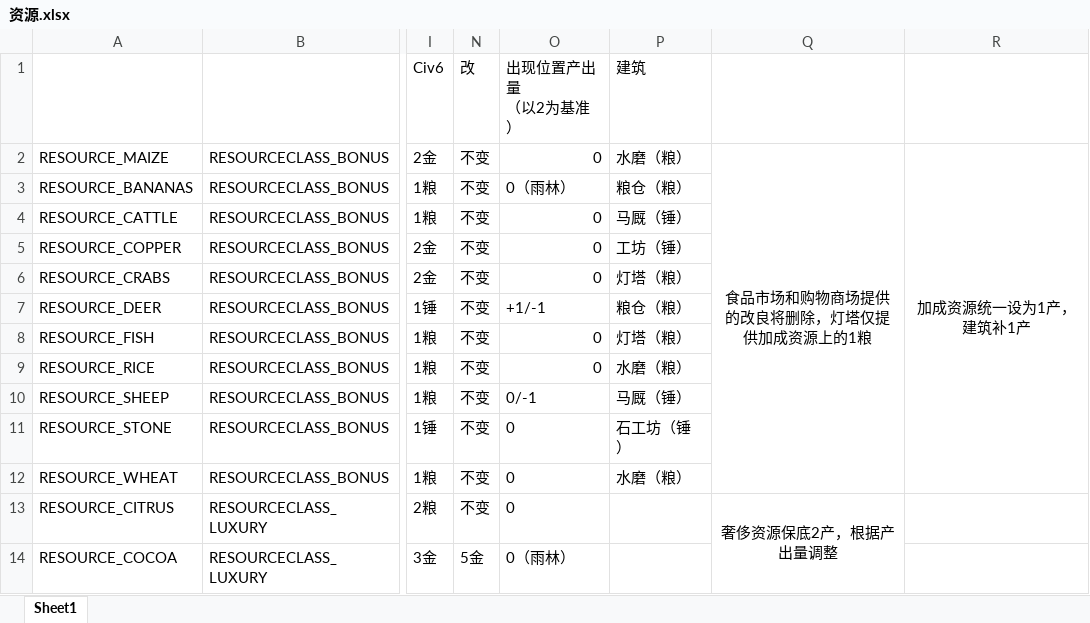
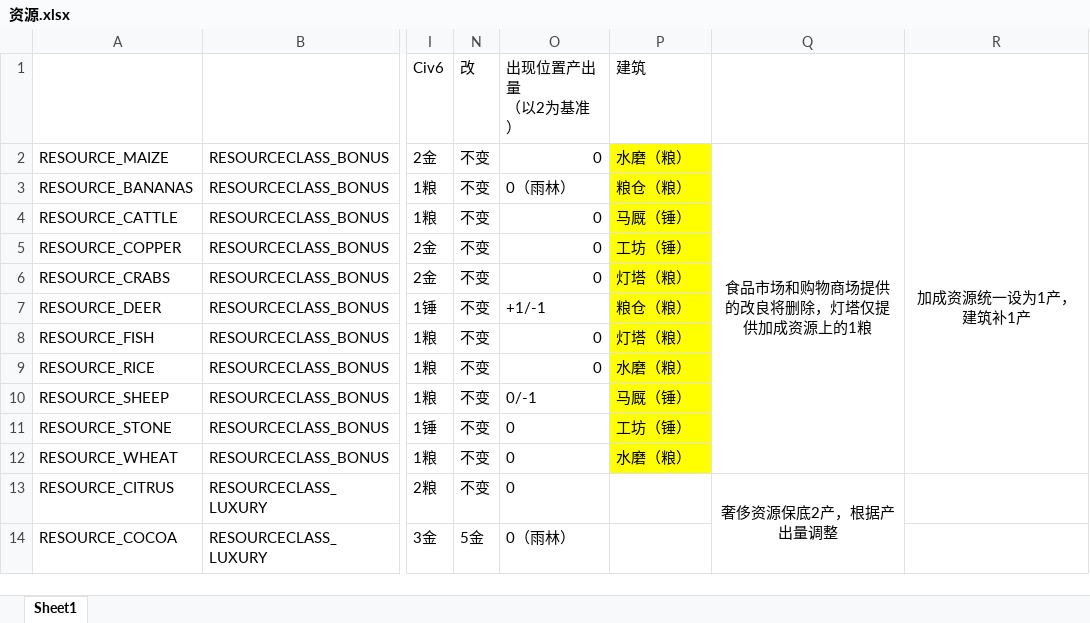
Before and after one commit to dwughjsd/Sistine_civ6mod, an Excel workbook: 文档/资源.xlsx, sheet Sheet1, drawn as a sheet; only a part is shown, gaps mark what is left out; values as stored, in another font and other column widths than the file's, no borders; the diff names each change by its address in the sheet, - before the commit and + after, or states it on an @@ line.

```diff
--- a/文档/资源.xlsx (sheet Sheet1)
+++ b/文档/资源.xlsx (sheet Sheet1)
-P2:P12 fill: none
+P2:P12 fill: #FFFF00
-P11 (建筑): 石工坊（锤）
+P11 (建筑): 工坊（锤）
```
Also changed, not shown: 6 other files.
